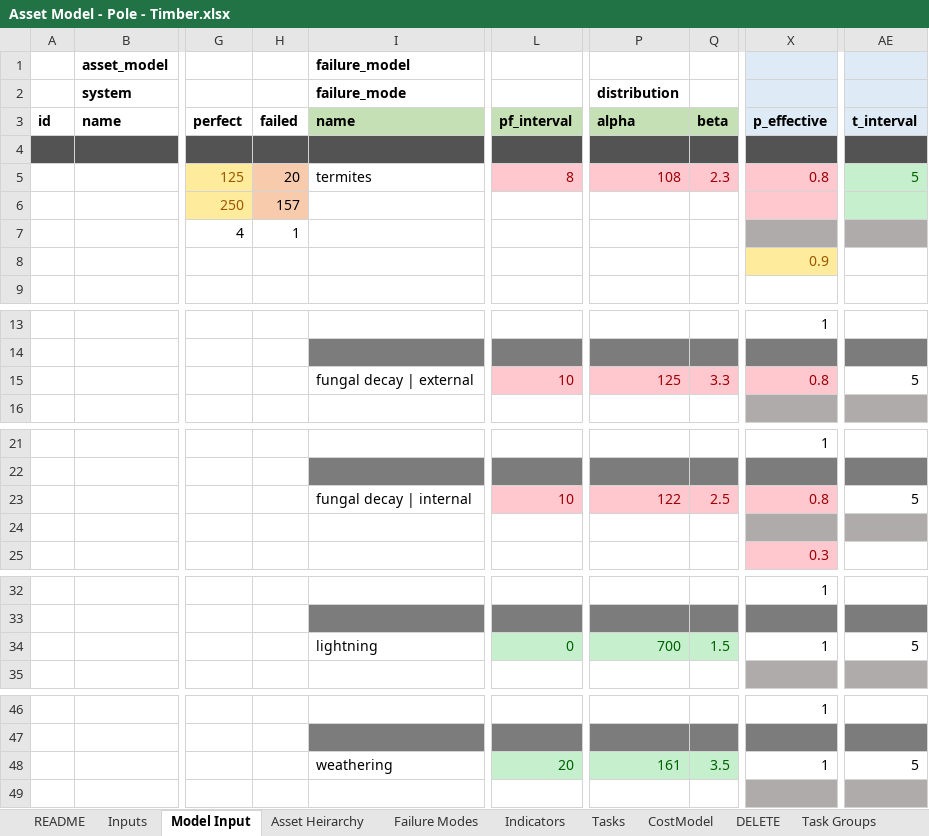
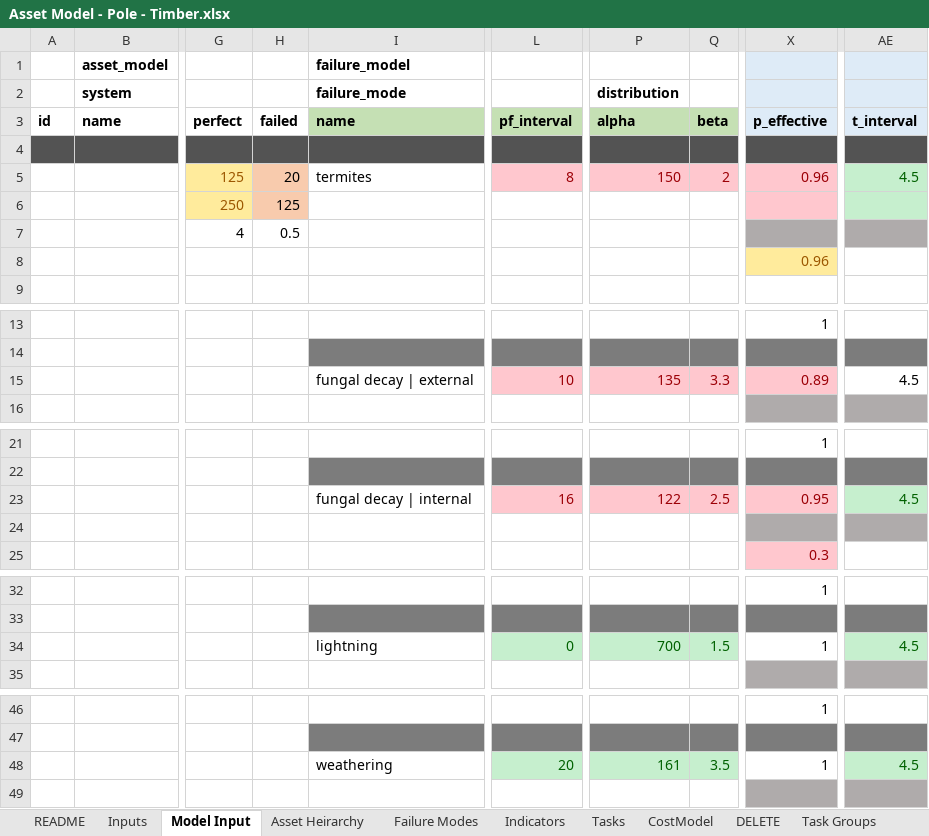
Before and after one commit to gavintreseder/pof, an Excel workbook: data/inputs/Asset Model - Pole - Timber.xlsx, sheet Model Input, drawn as a sheet; only a part is shown, gaps mark what is left out; values as stored, in another font and other column widths than the file's, no borders; conditional formats not drawn; the diff names each change by its address in the sheet, - before the commit and + after, or states it on an @@ line.

```diff
--- a/data/inputs/Asset Model - Pole - Timber.xlsx (sheet Model Input)
+++ b/data/inputs/Asset Model - Pole - Timber.xlsx (sheet Model Input)
-P5: 108
+P5: 150
-Q5: 2.3
+Q5: 2
-X5: 0.8
+X5: 0.96
-AE5: 5
+AE5: 4.5
-H6: 157
+H6: 125
-H7: 1
+H7: 0.5
-X8: 0.9
+X8: 0.96
-P15: 125
+P15: 135
-X15: 0.8
+X15: 0.89
-AE15: 5
+AE15: 4.5
-L23: 10
+L23: 16
-X23: 0.8
+X23: 0.95
-AE23: 5
+AE23: 4.5
@@ AE23 fill: none → #C6EFCE, text colour: black → #006100 @@
-AE34: 5
+AE34: 4.5
@@ AE34 fill: none → #C6EFCE, text colour: black → #006100 @@
-AE48: 5
+AE48: 4.5
@@ AE48 fill: none → #C6EFCE, text colour: black → #006100 @@
```
Also changed, not shown: 2 other files.
